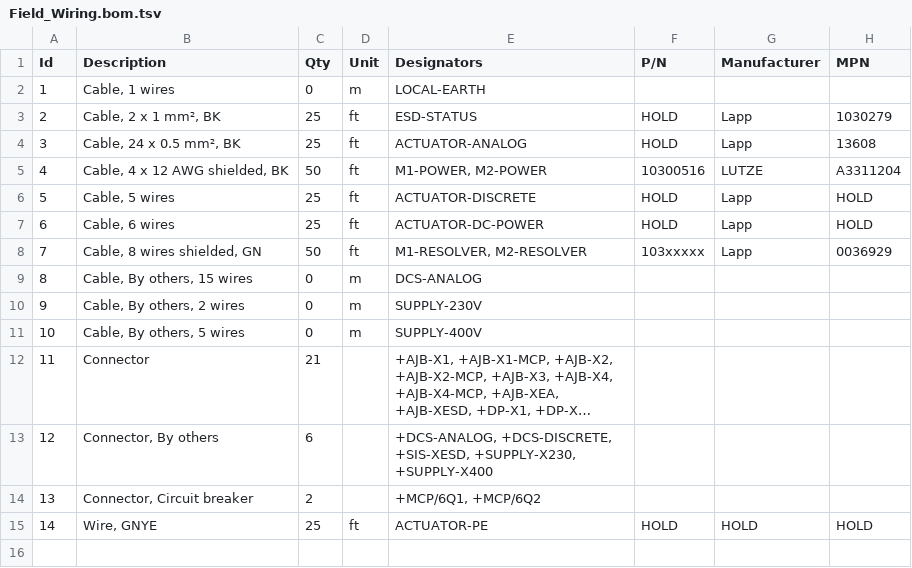
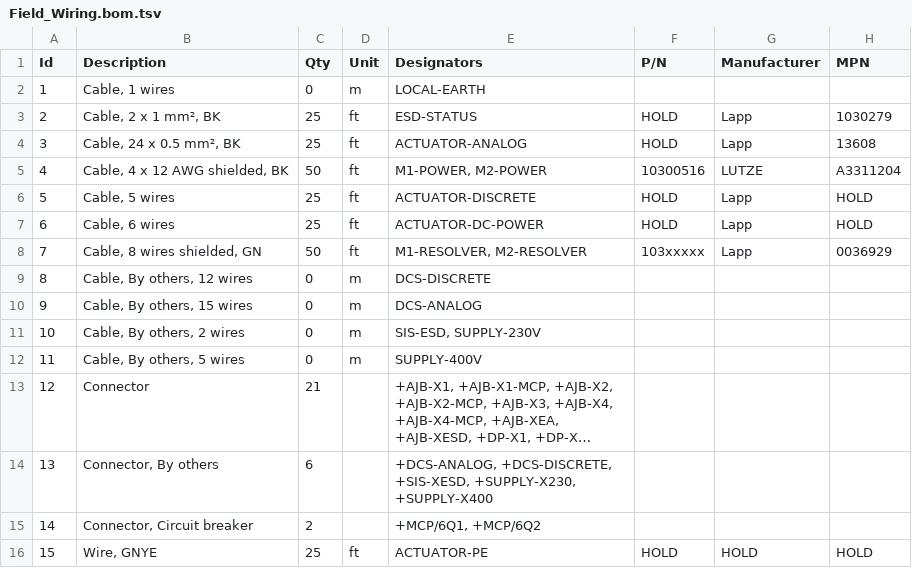
Before and after one commit to davidjagoe/WireViz, a TSV file: examples/inner_shield_branch/Field_Wiring.bom.tsv, drawn as a sheet; long unchanged cells end in …; addresses are those after the commit; the diff names each change by its address in the sheet, - before the commit and + after, or states it on an @@ line.

```diff
--- a/examples/inner_shield_branch/Field_Wiring.bom.tsv
+++ b/examples/inner_shield_branch/Field_Wiring.bom.tsv
+row 9: 8 | Cable, By others, 12 wires | 0 | m | DCS-DISCRETE
@@ column A (Id) renumbered from row 10 down @@
-E11 (Designators): SUPPLY-230V
+E11 (Designators): SIS-ESD, SUPPLY-230V
```
Also changed, not shown: 4 other files.
